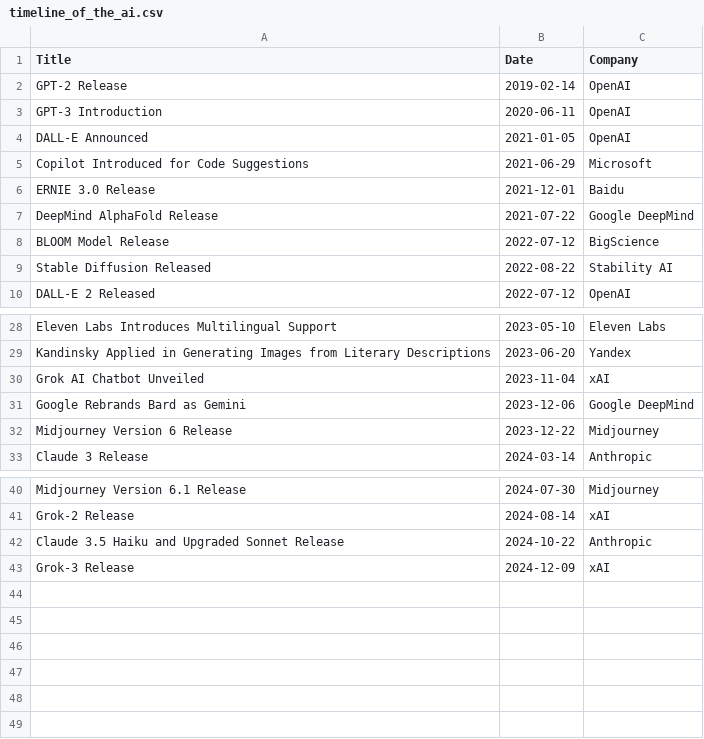
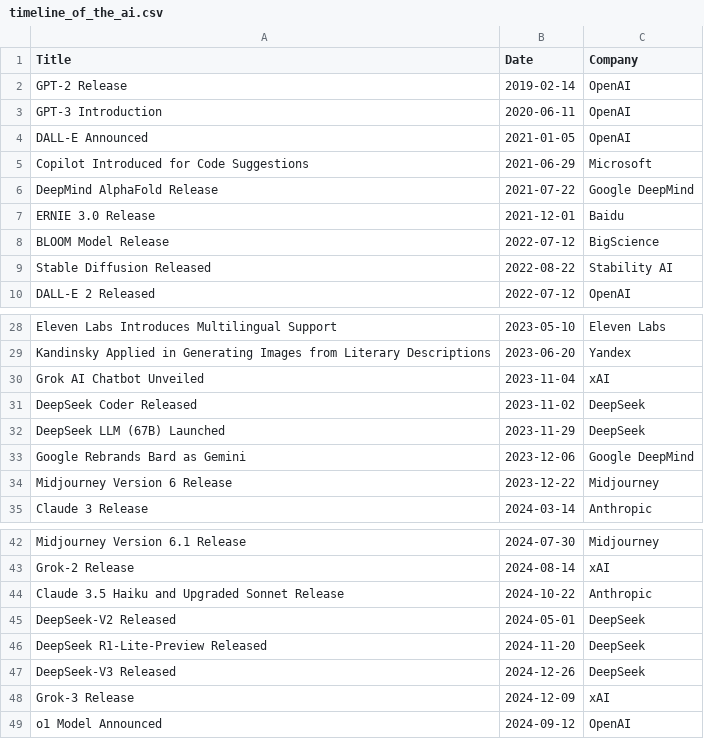
Before and after one commit to erol-berk-iyibozkurt/Learning-Code, a CSV file: Projects/The Influence of AI Boom on Tech Stocks/Background Data/timeline_of_the_ai.csv, drawn as a sheet; only a part is shown, gaps mark what is left out.

Commit message:
Update timeline_of_the_ai.csv
adding o1 model of chatGPT and models of DeepSeek

```diff
--- a/Projects/The Influence of AI Boom on Tech Stocks/Background Data/timeline_of_the_ai.csv
+++ b/Projects/The Influence of AI Boom on Tech Stocks/Background Data/timeline_of_the_ai.csv
@@ -5,4 +5,4 @@ DALL-E Announced,2021-01-05,OpenAI
 Copilot Introduced for Code Suggestions,2021-06-29,Microsoft
+DeepMind AlphaFold Release,2021-07-22,Google DeepMind
 ERNIE 3.0 Release,2021-12-01,Baidu
-DeepMind AlphaFold Release,2021-07-22,Google DeepMind
 BLOOM Model Release,2022-07-12,BigScience
@@ -30,2 +30,4 @@ Kandinsky Applied in Generating Images from Literary Descriptions,2023-06-20,Yan
 Grok AI Chatbot Unveiled,2023-11-04,xAI
+DeepSeek Coder Released,2023-11-02,DeepSeek
+DeepSeek LLM (67B) Launched,2023-11-29,DeepSeek
 Google Rebrands Bard as Gemini,2023-12-06,Google DeepMind
@@ -42,2 +44,6 @@ Grok-2 Release,2024-08-14,xAI
 Claude 3.5 Haiku and Upgraded Sonnet Release,2024-10-22,Anthropic
+DeepSeek-V2 Released,2024-05-01,DeepSeek
+DeepSeek R1-Lite-Preview Released,2024-11-20,DeepSeek
+DeepSeek-V3 Released,2024-12-26,DeepSeek
 Grok-3 Release,2024-12-09,xAI
+o1 Model Announced,2024-09-12,OpenAI
```
